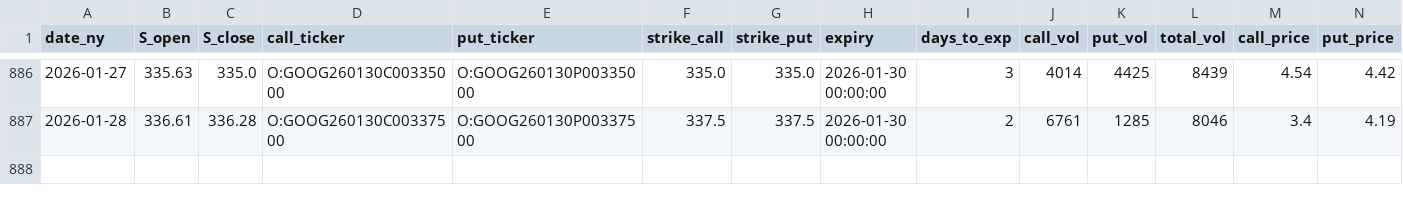
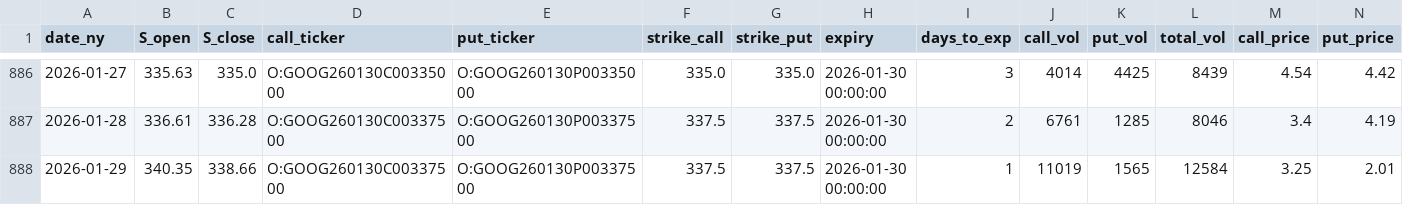
Before and after one commit to KieferOng/dispersion-trading, a CSV file: data2/GOOG_options_daily_merged.csv, drawn as a sheet; only a part is shown, gaps mark what is left out; rows hold the shown columns only; the diff names each change by its address in the sheet, - before the commit and + after, or states it on an @@ line.

```diff
--- a/data2/GOOG_options_daily_merged.csv
+++ b/data2/GOOG_options_daily_merged.csv
+row 888: 2026-01-29 | 340.35 | 338.66 | O:GOOG260130C00337500 | O:GOOG260130P00337500 | 337.5 | 337.5 | 2026-01-30 00:00:00 | 1 | 11019 | 1565 | 12584 | 3.25 | 2.01
```
Also changed, not shown: data2/AMZN_options_daily_merged.csv, data2/NVDA_options_daily_merged.csv, 12 other files.
